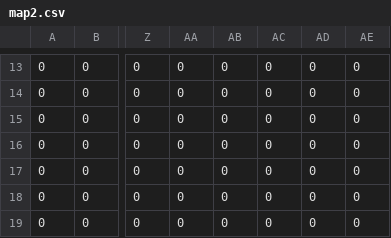
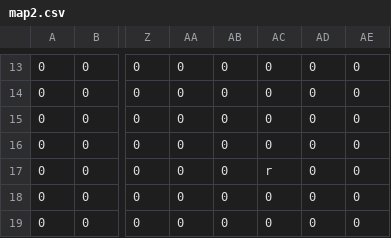
Before and after one commit to joshua1904/Snake, a CSV file: maps/map2.csv, drawn as a sheet; only a part is shown, gaps mark what is left out; the diff names each change by its address in the sheet, - before the commit and + after, or states it on an @@ line.

```diff
--- a/maps/map2.csv
+++ b/maps/map2.csv
-AC17: 0
+AC17: r
```
Also changed, not shown: 9 other files.
